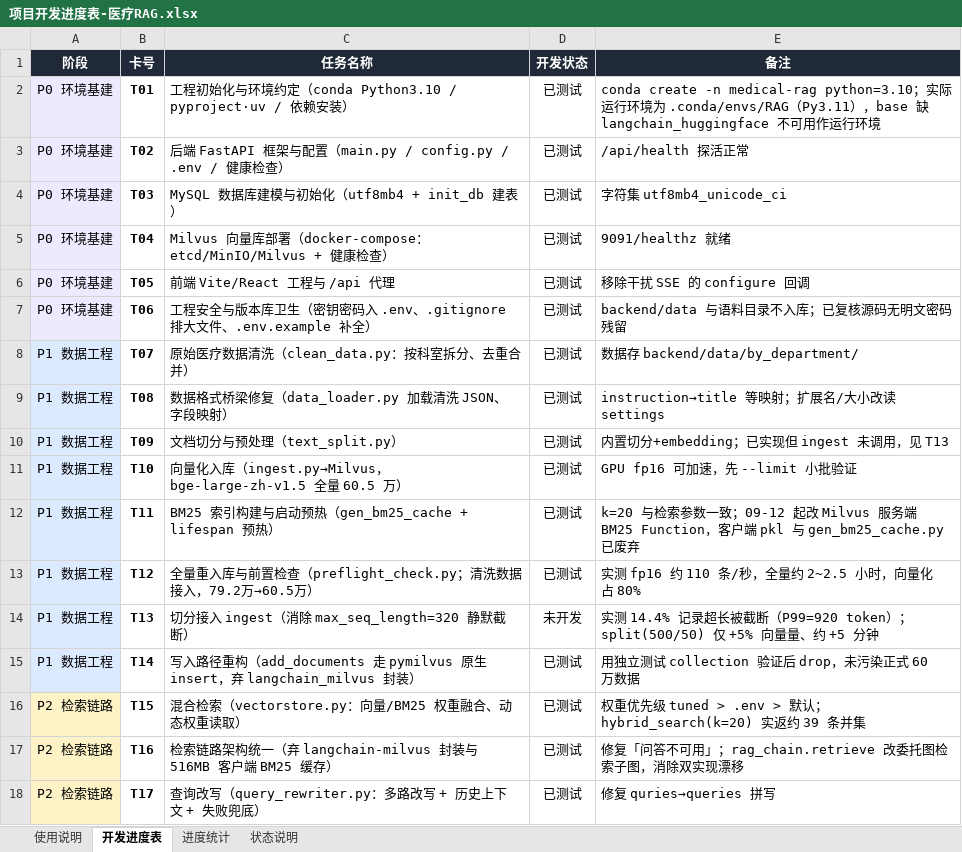
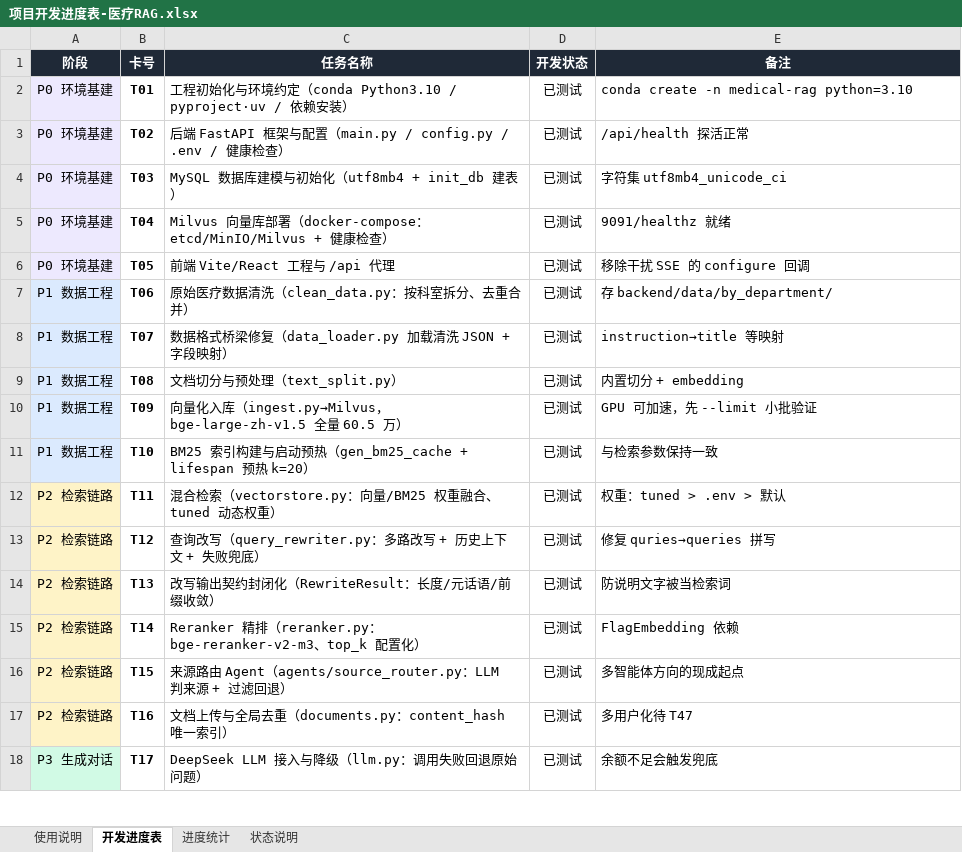
Before and after one commit to KHZLS1/Medical--RAG, an Excel workbook: 项目开发进度表-医疗RAG.xlsx, sheet 开发进度表, drawn as a sheet; only a part is shown; values as stored, in another font and other column widths than the file's, no borders; conditional formats not drawn; the diff covers the shown part only; the diff names each change by its address in the sheet, - before the commit and + after, or states it on an @@ line.

```diff
--- a/项目开发进度表-医疗RAG.xlsx (sheet 开发进度表)
+++ b/项目开发进度表-医疗RAG.xlsx (sheet 开发进度表)
-E2 (备注): …medical-rag python=3.10；实际运行环境为 .conda/envs/RAG（Py3.11），base 缺 langchain_huggingface 不可用作运行环境
+E2 (备注): …medical-rag python=3.10
-A7 (阶段): P0 环境基建
+A7 (阶段): P1 数据工程
-C7 (任务名称): 工程安全与版本库卫生（密钥密码入 .env、.gitignore 排大文件、.env.example 补全）
+C7 (任务名称): 原始医疗数据清洗（clean_data.py：按科室拆分、去重合并）
-E7 (备注): backend/data 与语料目录不入库；已复核源码无明文密码残留
+E7 (备注): 存 backend/data/by_department/
-C8 (任务名称): 原始医疗数据清洗（clean_data.py：按科室拆分、去重合并）
+C8 (任务名称): 数据格式桥梁修复（data_loader.py 加载清洗 JSON + 字段映射）
-E8 (备注): 数据存 backend/data/by_department/
+E8 (备注): instruction→title 等映射
-C9 (任务名称): 数据格式桥梁修复（data_loader.py 加载清洗 JSON、字段映射）
+C9 (任务名称): 文档切分与预处理（text_split.py）
-E9 (备注): instruction→title 等映射；扩展名/大小改读 settings
+E9 (备注): 内置切分 + embedding
-C10 (任务名称): 文档切分与预处理（text_split.py）
+C10 (任务名称): 向量化入库（ingest.py→Milvus，bge-large-zh-v1.5 全量 60.5 万）
-E10 (备注): 内置切分+embedding；已实现但 ingest 未调用，见 T13
+E10 (备注): GPU 可加速，先 --limit 小批验证
-C11 (任务名称): 向量化入库（ingest.py→Milvus，bge-large-zh-v1.5 全量 60.5 万）
+C11 (任务名称): BM25 索引构建与启动预热（gen_bm25_cache + lifespan 预热 k=20）
-E11 (备注): GPU fp16 可加速，先 --limit 小批验证
+E11 (备注): 与检索参数保持一致
-A12:A15 (阶段): P1 数据工程
+A12:A15 (阶段): P2 检索链路
-A12:A15 fill: #DBEAFE
+A12:A15 fill: #FEF3C7
-C12 (任务名称): BM25 索引构建与启动预热（gen_bm25_cache + lifespan 预热）
+C12 (任务名称): 混合检索（vectorstore.py：向量/BM25 权重融合、tuned 动态权重）
-E12 (备注): k=20 与检索参数一致；09-12 起改 Milvus 服务端 BM25 Function，客户端 pkl 与 gen_bm25_cache.py 已废弃
+E12 (备注): 权重：tuned > .env > 默认
-C13 (任务名称): 全量重入库与前置检查（preflight_check.py；清洗数据接入，79.2万→60.5万）
+C13 (任务名称): 查询改写（query_rewriter.py：多路改写 + 历史上下文 + 失败兜底）
-E13 (备注): 实测 fp16 约 110 条/秒，全量约 2~2.5 小时，向量化占 80%
+E13 (备注): 修复 quries→queries 拼写
-C14 (任务名称): 切分接入 ingest（消除 max_seq_length=320 静默截断）
+C14 (任务名称): 改写输出契约封闭化（RewriteResult：长度/元话语/前缀收敛）
-D14 (开发状态): 未开发
+D14 (开发状态): 已测试
-E14 (备注): 实测 14.4% 记录超长被截断（P99=920 token）；split(500/50) 仅 +5% 向量量、约 +5 分钟
+E14 (备注): 防说明文字被当检索词
-C15 (任务名称): 写入路径重构（add_documents 走 pymilvus 原生 insert，弃 langchain_milvus 封装）
+C15 (任务名称): Reranker 精排（reranker.py：bge-reranker-v2-m3、top_k 配置化）
-E15 (备注): 用独立测试 collection 验证后 drop，未污染正式 60 万数据
+E15 (备注): FlagEmbedding 依赖
-C16 (任务名称): 混合检索（vectorstore.py：向量/BM25 权重融合、动态权重读取）
+C16 (任务名称): 来源路由 Agent（agents/source_router.py：LLM 判来源 + 过滤回退）
-E16 (备注): 权重优先级 tuned > .env > 默认；hybrid_search(k=20) 实返约 39 条并集
+E16 (备注): 多智能体方向的现成起点
-C17 (任务名称): 检索链路架构统一（弃 langchain-milvus 封装与 516MB 客户端 BM25 缓存）
+C17 (任务名称): 文档上传与全局去重（documents.py：content_hash 唯一索引）
-E17 (备注): 修复「问答不可用」；rag_chain.retrieve 改委托图检索子图，消除双实现漂移
+E17 (备注): 多用户化待 T47
-A18 (阶段): P2 检索链路
+A18 (阶段): P3 生成对话
-A18 fill: #FEF3C7
+A18 fill: #D1FAE5
-C18 (任务名称): 查询改写（query_rewriter.py：多路改写 + 历史上下文 + 失败兜底）
+C18 (任务名称): DeepSeek LLM 接入与降级（llm.py：调用失败回退原始问题）
-E18 (备注): 修复 quries→queries 拼写
+E18 (备注): 余额不足会触发兜底
```
Also changed, not shown: 1 removed row, 124 edited cells and cell formats elsewhere in this sheet, sheet 进度统计, sheet 使用说明, 24 other files.
